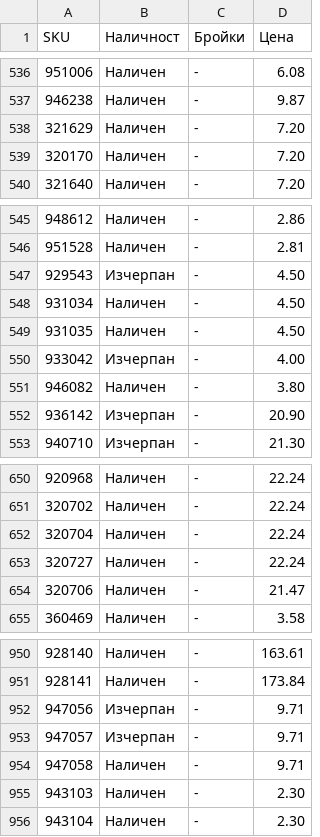
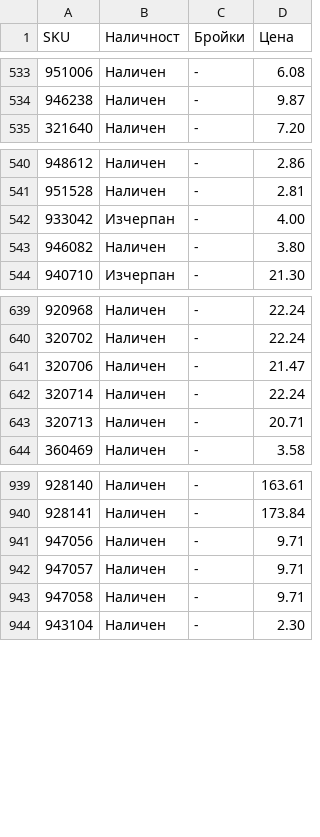
Before and after one commit to vladi1199/proba5, a CSV file: proba5/results_filstar.csv, drawn as a sheet; only a part is shown, gaps mark what is left out; the diff covers the shown part only.

```diff
--- a/proba5/results_filstar.csv
+++ b/proba5/results_filstar.csv
@@ -537,4 +534,2 @@ SKU,Наличност,Бройки,Цена
 946238,Наличен,-,9.87
-321629,Наличен,-,7.20
-320170,Наличен,-,7.20
 321640,Наличен,-,7.20
@@ -546,8 +541,4 @@ SKU,Наличност,Бройки,Цена
 951528,Наличен,-,2.81
-929543,Изчерпан,-,4.50
-931034,Наличен,-,4.50
-931035,Наличен,-,4.50
 933042,Изчерпан,-,4.00
 946082,Наличен,-,3.80
-936142,Изчерпан,-,20.90
 940710,Изчерпан,-,21.30
@@ -651,5 +640,5 @@ SKU,Наличност,Бройки,Цена
 320702,Наличен,-,22.24
-320704,Наличен,-,22.24
-320727,Наличен,-,22.24
 320706,Наличен,-,21.47
+320714,Наличен,-,22.24
+320713,Наличен,-,20.71
 360469,Наличен,-,3.58
@@ -951,6 +940,5 @@ SKU,Наличност,Бройки,Цена
 928141,Наличен,-,173.84
-947056,Изчерпан,-,9.71
-947057,Изчерпан,-,9.71
+947056,Наличен,-,9.71
+947057,Наличен,-,9.71
 947058,Наличен,-,9.71
-943103,Наличен,-,2.30
 943104,Наличен,-,2.30
```
Also changed, not shown: 1 added row, 6 removed rows and 1 edited cell elsewhere in this file, proba5/not_found_filstar.csv, 1 other file.
